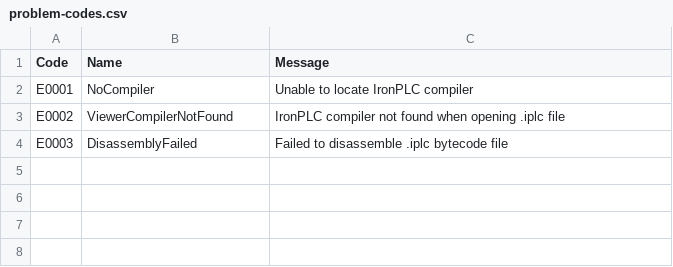
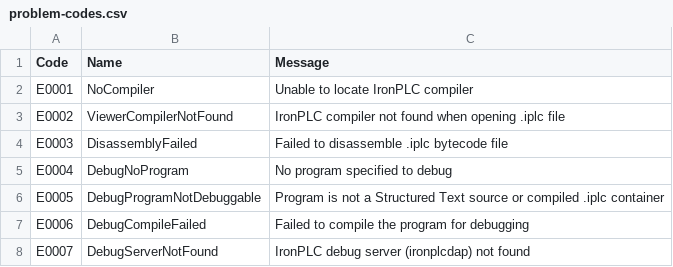
Before and after one commit to ironplc/ironplc, a CSV file: integrations/vscode/resources/problem-codes.csv, drawn as a sheet; the diff names each change by its address in the sheet, - before the commit and + after, or states it on an @@ line.

```diff
--- a/integrations/vscode/resources/problem-codes.csv
+++ b/integrations/vscode/resources/problem-codes.csv
+row 5: E0004 | DebugNoProgram | No program specified to debug
+row 6: E0005 | DebugProgramNotDebuggable | Program is not a Structured Text source or compiled .iplc container
+row 7: E0006 | DebugCompileFailed | Failed to compile the program for debugging
+row 8: E0007 | DebugServerNotFound | IronPLC debug server (ironplcdap) not found
```
Also changed, not shown: 8 other files.
